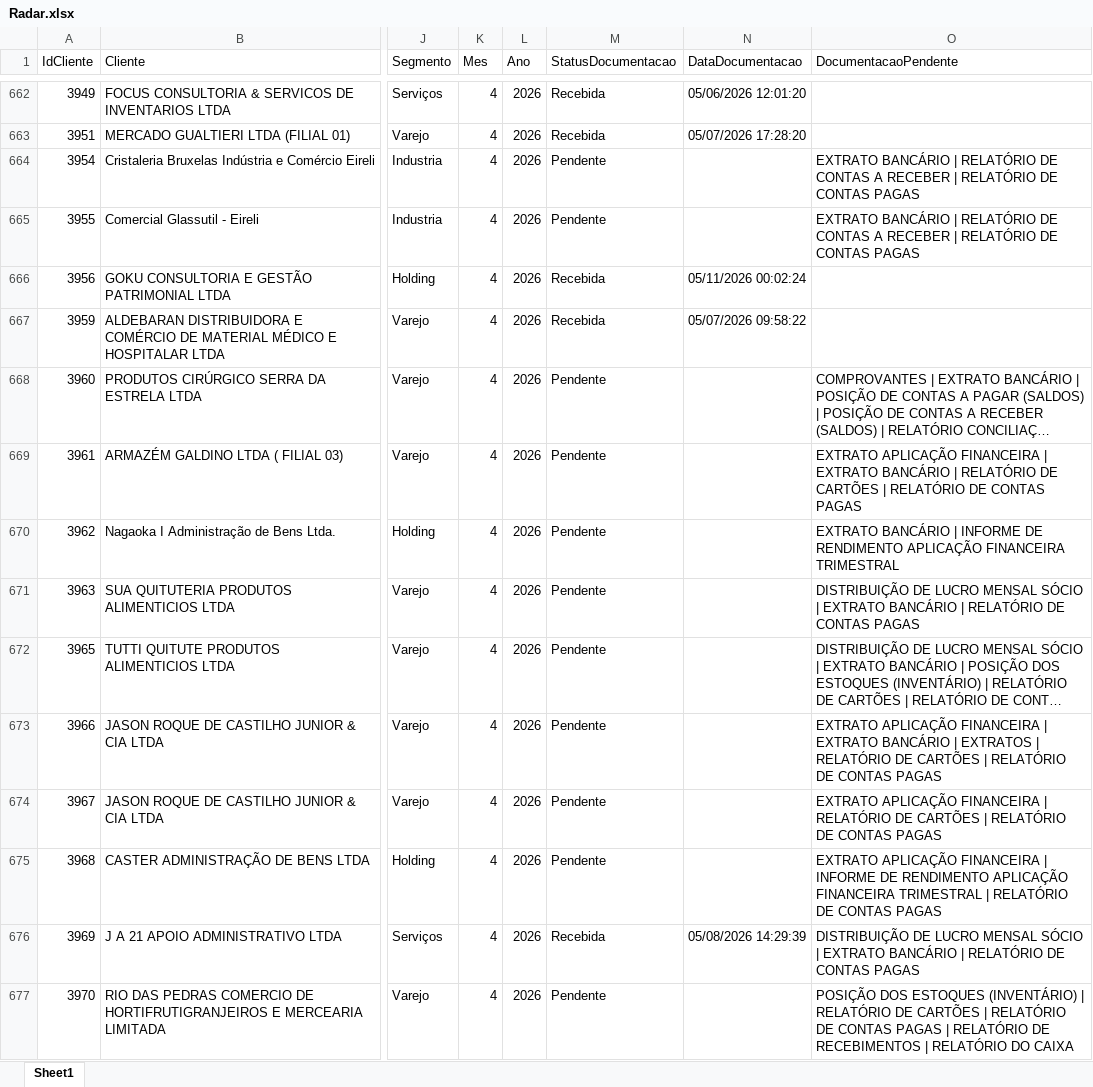
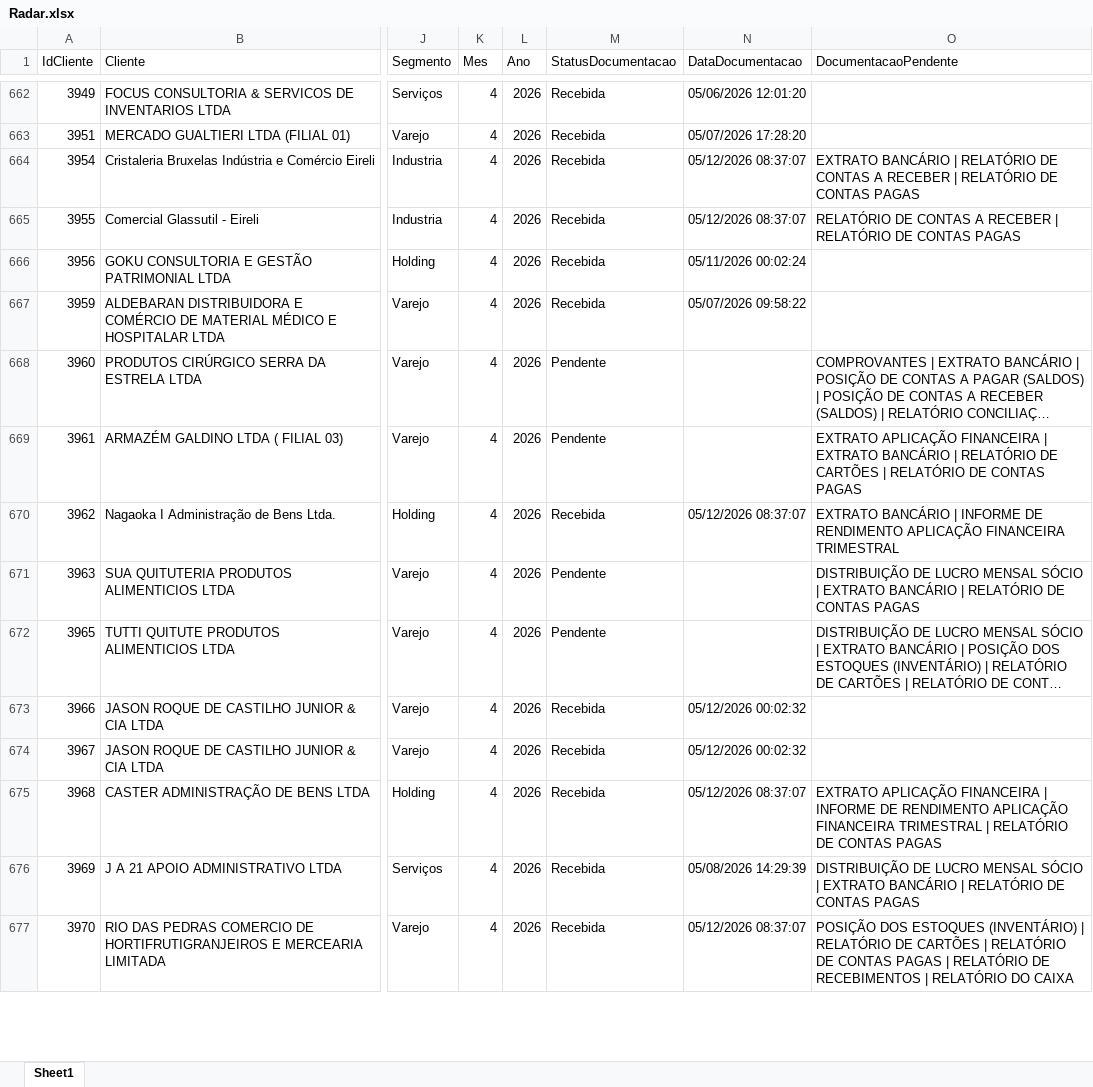
Before and after one commit to Juanzera04/Acompanhamento-do-Fechamento, an Excel workbook: Data/Relatorio_base_CTB/Radar.xlsx, sheet Sheet1, drawn as a sheet; only a part is shown, gaps mark what is left out; long unchanged cells end in …; values as stored, in another font and other column widths than the file's, no borders; table styles not drawn; the diff covers the shown part only; the diff names each change by its address in the sheet, - before the commit and + after, or states it on an @@ line.

```diff
--- a/Data/Relatorio_base_CTB/Radar.xlsx (sheet Sheet1)
+++ b/Data/Relatorio_base_CTB/Radar.xlsx (sheet Sheet1)
-M664:M665 (StatusDocumentacao): Pendente
+M664:M665 (StatusDocumentacao): Recebida
-N664:N665 (DataDocumentacao): (empty)
+N664:N665 (DataDocumentacao): 05/12/2026 08:37:07
-O665 (DocumentacaoPendente): EXTRATO BANCÁRIO | RELATÓRIO DE…
+O665 (DocumentacaoPendente): RELATÓRIO DE…
-M670 (StatusDocumentacao): Pendente
+M670 (StatusDocumentacao): Recebida
-N670 (DataDocumentacao): (empty)
+N670 (DataDocumentacao): 05/12/2026 08:37:07
-M673:M675 (StatusDocumentacao): Pendente
+M673:M675 (StatusDocumentacao): Recebida
-N673:N674 (DataDocumentacao): (empty)
+N673:N674 (DataDocumentacao): 05/12/2026 00:02:32
-O673 (DocumentacaoPendente): EXTRATO APLICAÇÃO FINANCEIRA | EXTRATO BANCÁRIO | EXTRATOS | RELATÓRIO DE CARTÕES | RELATÓRIO DE CONTAS PAGAS
+O673 (DocumentacaoPendente): (empty)
-O674 (DocumentacaoPendente): EXTRATO APLICAÇÃO FINANCEIRA | RELATÓRIO DE CARTÕES | RELATÓRIO DE CONTAS PAGAS
+O674 (DocumentacaoPendente): (empty)
-N675 (DataDocumentacao): (empty)
+N675 (DataDocumentacao): 05/12/2026 08:37:07
-M677 (StatusDocumentacao): Pendente
+M677 (StatusDocumentacao): Recebida
-N677 (DataDocumentacao): (empty)
+N677 (DataDocumentacao): 05/12/2026 08:37:07
```
Also changed, not shown: 935 edited cells elsewhere in this sheet, 6 other files.
